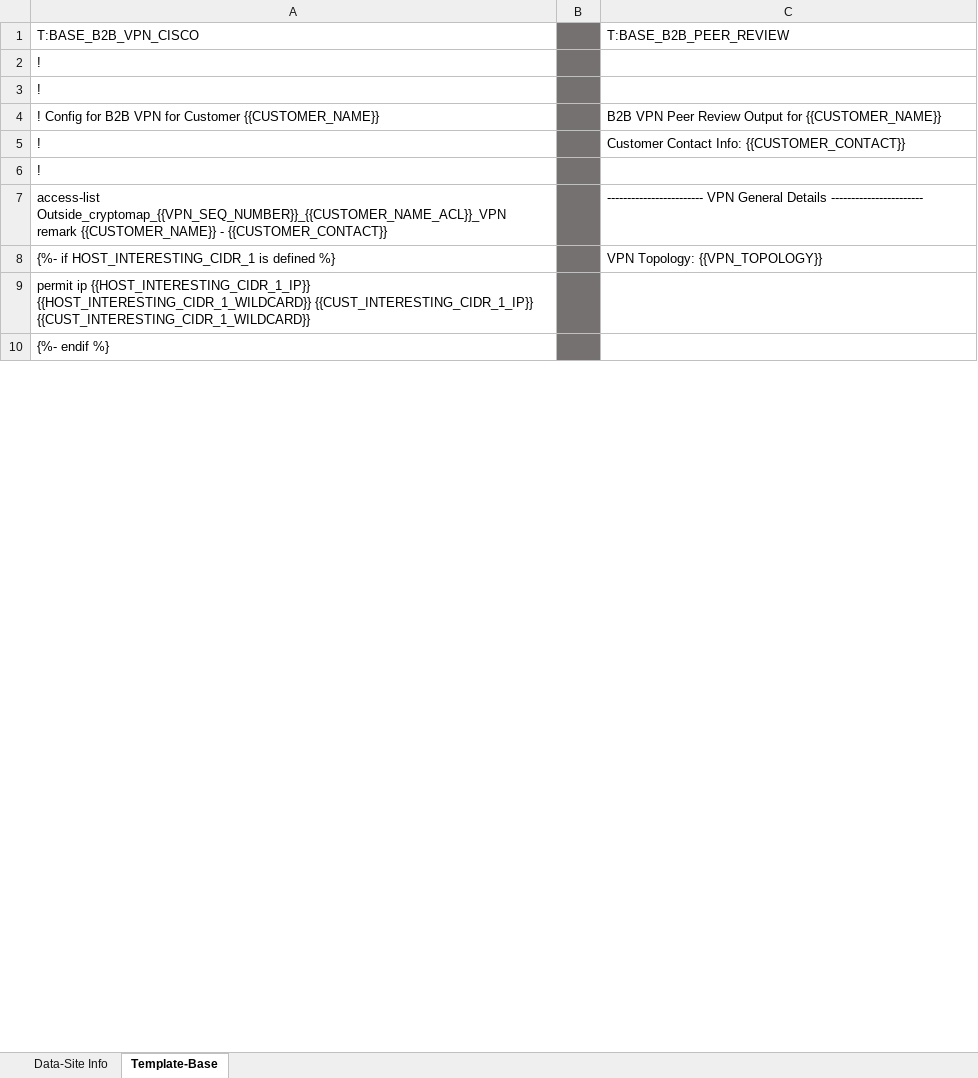
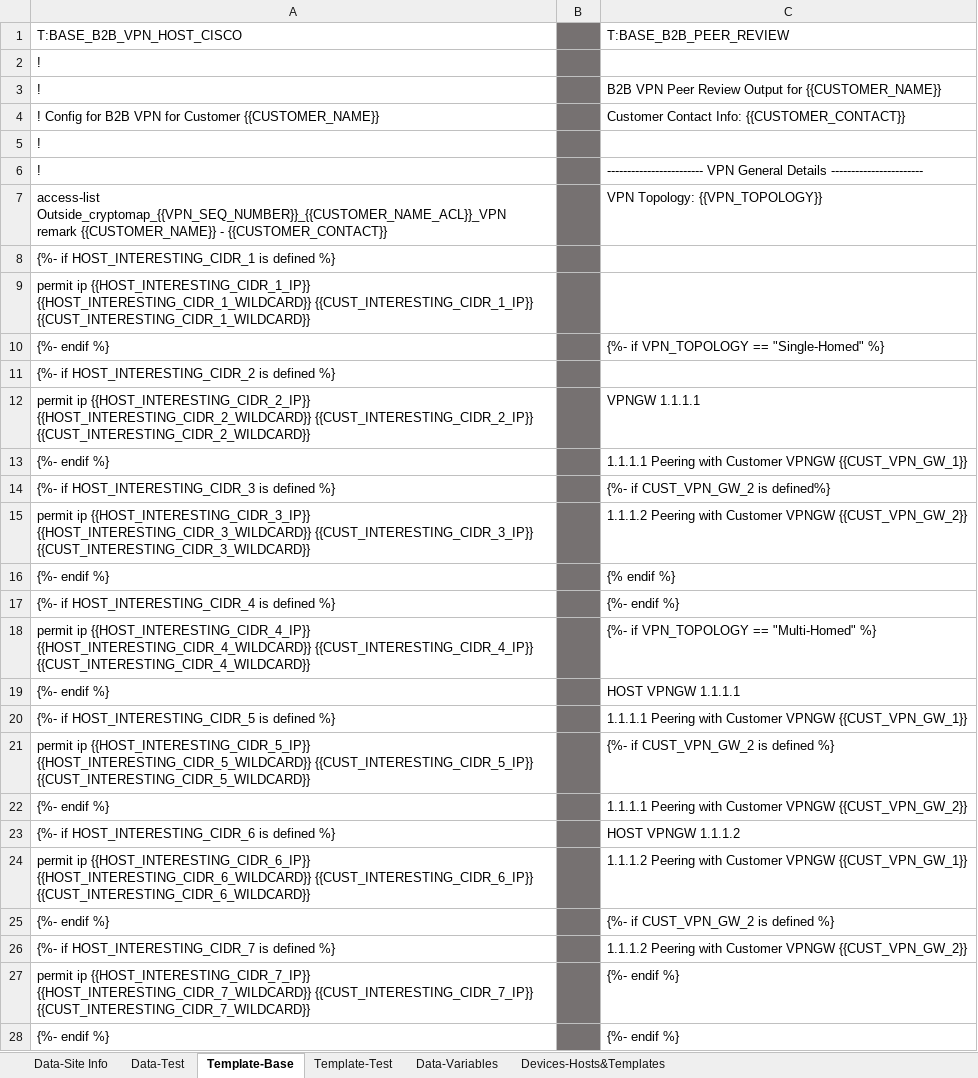
Before and after one commit to tc45/B2B-VPN-Config-Tool, an Excel workbook: B2B VPN Jinja Templates.xlsx, sheet Template-Base, drawn as a sheet; only a part is shown; the shorter side is filled out with more unchanged rows; values as stored, in another font and other column widths than the file's, no borders; conditional formats not drawn; removed rows and columns are numbered as before the commit, all else as after; the diff covers the shown part only; the diff names each change by its address in the sheet, - before the commit and + after, or states it on an @@ line.

```diff
--- a/B2B VPN Jinja Templates.xlsx (sheet Template-Base)
+++ b/B2B VPN Jinja Templates.xlsx (sheet Template-Base)
+sheet tab: Data-Test
+sheet tab: Template-Test
+sheet tab: Data-Variables
+sheet tab: Devices-Hosts&Templates
-A1: T:BASE_B2B_VPN_CISCO
+A1: T:BASE_B2B_VPN_HOST_CISCO
+row 3: ! |  | B2B VPN Peer Review Output for {{CUSTOMER_NAME}}
+row 4: ! Config for B2B VPN for Customer {{CUSTOMER_NAME}} |  | Customer Contact Info: {{CUSTOMER_CONTACT}}
-row 4: ! Config for B2B VPN for Customer {{CUSTOMER_NAME}} |  | B2B VPN Peer Review Output for {{CUSTOMER_NAME}}
-C6: Customer Contact Info: {{CUSTOMER_CONTACT}}
+C6: ------------------------ VPN General Details -----------------------
-row 6: !
-C7: ------------------------ VPN General Details -----------------------
+C7: VPN Topology: {{VPN_TOPOLOGY}}
-C8: VPN Topology: {{VPN_TOPOLOGY}}
+C8: (empty)
+row 10: {%- endif %} |  | {%- if VPN_TOPOLOGY == "Single-Homed" %}
+row 11: {%- if HOST_INTERESTING_CIDR_2 is defined %}
+row 12: permit ip {{HOST_INTERESTING_CIDR_2_IP}} {{HOST_INTERESTING_CIDR_2_WILDCARD}} {{CUST_INTERESTING_CIDR_2_IP}} {{CUST_INTERESTING_CIDR_2_WILDCARD}} |  | VPNGW 1.1.1.1
+row 13: {%- endif %} |  | 1.1.1.1 Peering with Customer VPNGW {{CUST_VPN_GW_1}}
+row 14: {%- if HOST_INTERESTING_CIDR_3 is defined %} |  | {%- if CUST_VPN_GW_2 is defined%}
+row 15: permit ip {{HOST_INTERESTING_CIDR_3_IP}} {{HOST_INTERESTING_CIDR_3_WILDCARD}} {{CUST_INTERESTING_CIDR_3_IP}} {{CUST_INTERESTING_CIDR_3_WILDCARD}} |  | 1.1.1.2 Peering with Customer VPNGW {{CUST_VPN_GW_2}}
+row 16: {%- endif %} |  | {% endif %}
+row 17: {%- if HOST_INTERESTING_CIDR_4 is defined %} |  | {%- endif %}
+row 18: permit ip {{HOST_INTERESTING_CIDR_4_IP}} {{HOST_INTERESTING_CIDR_4_WILDCARD}} {{CUST_INTERESTING_CIDR_4_IP}} {{CUST_INTERESTING_CIDR_4_WILDCARD}} |  | {%- if VPN_TOPOLOGY == "Multi-Homed" %}
@@ row 22 moved to row 19: {%- endif %} @@
+row 20: {%- if HOST_INTERESTING_CIDR_5 is defined %} |  | 1.1.1.1 Peering with Customer VPNGW {{CUST_VPN_GW_1}}
+row 21: permit ip {{HOST_INTERESTING_CIDR_5_IP}} {{HOST_INTERESTING_CIDR_5_WILDCARD}} {{CUST_INTERESTING_CIDR_5_IP}} {{CUST_INTERESTING_CIDR_5_WILDCARD}} |  | {%- if CUST_VPN_GW_2 is defined %}
@@ row 25 moved to row 22: {%- endif %} @@
+row 23: {%- if HOST_INTERESTING_CIDR_6 is defined %} |  | HOST VPNGW 1.1.1.2
+row 24: permit ip {{HOST_INTERESTING_CIDR_6_IP}} {{HOST_INTERESTING_CIDR_6_WILDCARD}} {{CUST_INTERESTING_CIDR_6_IP}} {{CUST_INTERESTING_CIDR_6_WILDCARD}} |  | 1.1.1.2 Peering with Customer VPNGW {{CUST_VPN_GW_1}}
@@ row 28 moved to row 25: {%- endif %} @@
+row 26: {%- if HOST_INTERESTING_CIDR_7 is defined %} |  | 1.1.1.2 Peering with Customer VPNGW {{CUST_VPN_GW_2}}
+row 27: permit ip {{HOST_INTERESTING_CIDR_7_IP}} {{HOST_INTERESTING_CIDR_7_WILDCARD}} {{CUST_INTERESTING_CIDR_7_IP}} {{CUST_INTERESTING_CIDR_7_WILDCARD}} |  | {%- endif %}
@@ row 19 moved to row 28: {%- endif %} @@
```
Also changed, not shown: 34 added rows, 48 removed rows and 8 moved rows elsewhere in this sheet, sheet Data-Site Info, charts or pictures, 1 other file.
